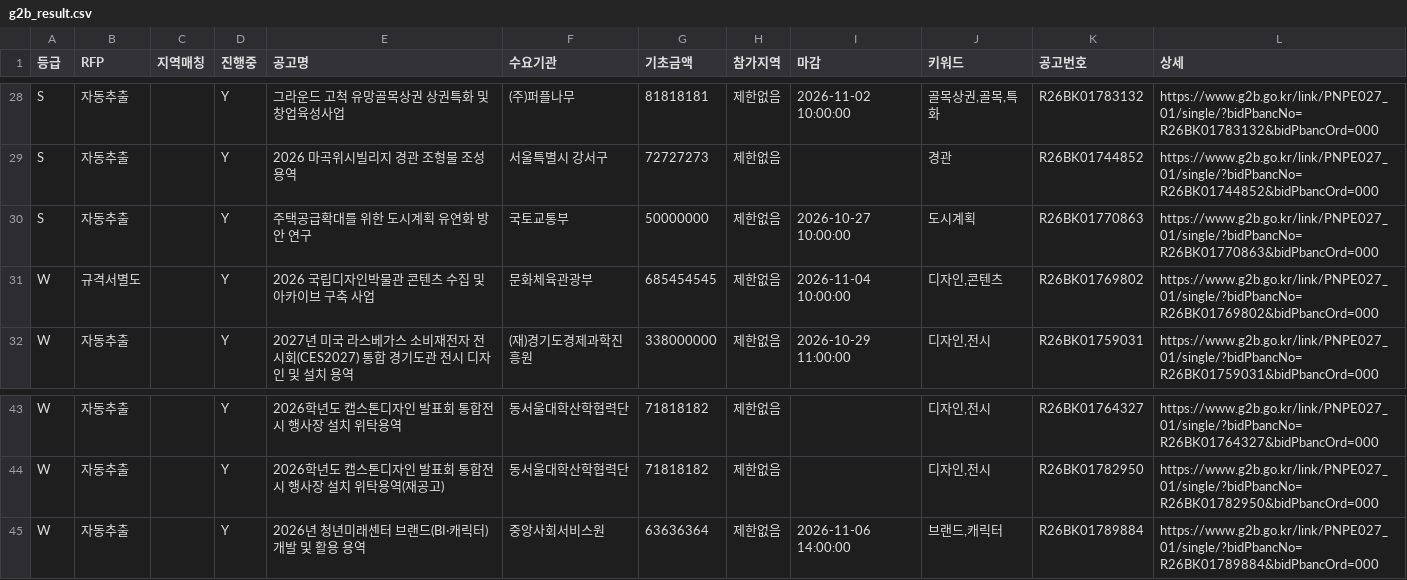
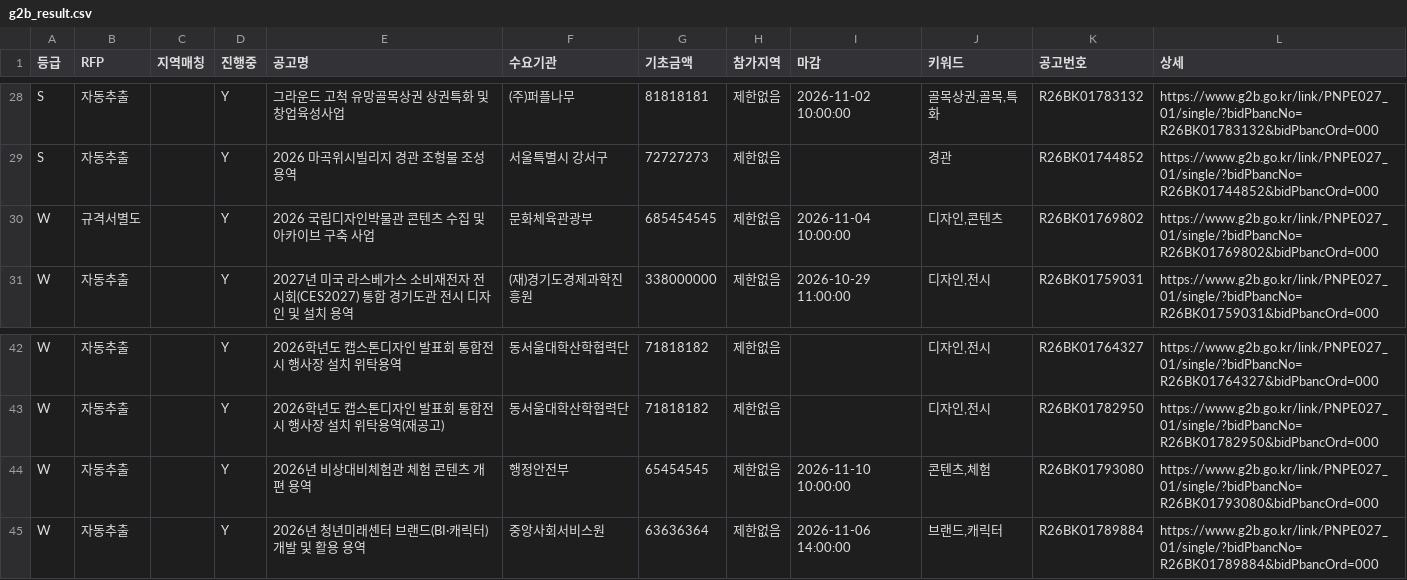
Before and after one commit to andy555-cmyk/narajangteo, a CSV file: g2b_result.csv, drawn as a sheet; only a part is shown, gaps mark what is left out; removed rows and columns are numbered as before the commit, all else as after; the diff names each change by its address in the sheet, - before the commit and + after, or states it on an @@ line.

```diff
--- a/g2b_result.csv
+++ b/g2b_result.csv
-row 30: S | 자동추출 |  | Y | 주택공급확대를 위한 도시계획 유연화 방안 연구 | 국토교통부 | 50000000 | 제한없음 | 2026-10-27 10:00:00 | 도시계획 | R26BK01770863 | https://www.g2b.go.kr/link/PNPE027_01/single/?bidPbancNo=R26BK01770863&bidPbancOrd=000
+row 44: W | 자동추출 |  | Y | 2026년 비상대비체험관 체험 콘텐츠 개편 용역 | 행정안전부 | 65454545 | 제한없음 | 2026-11-10 10:00:00 | 콘텐츠,체험 | R26BK01793080 | https://www.g2b.go.kr/link/PNPE027_01/single/?bidPbancNo=R26BK01793080&bidPbancOrd=000
```
Also changed, not shown: 6 other files.
